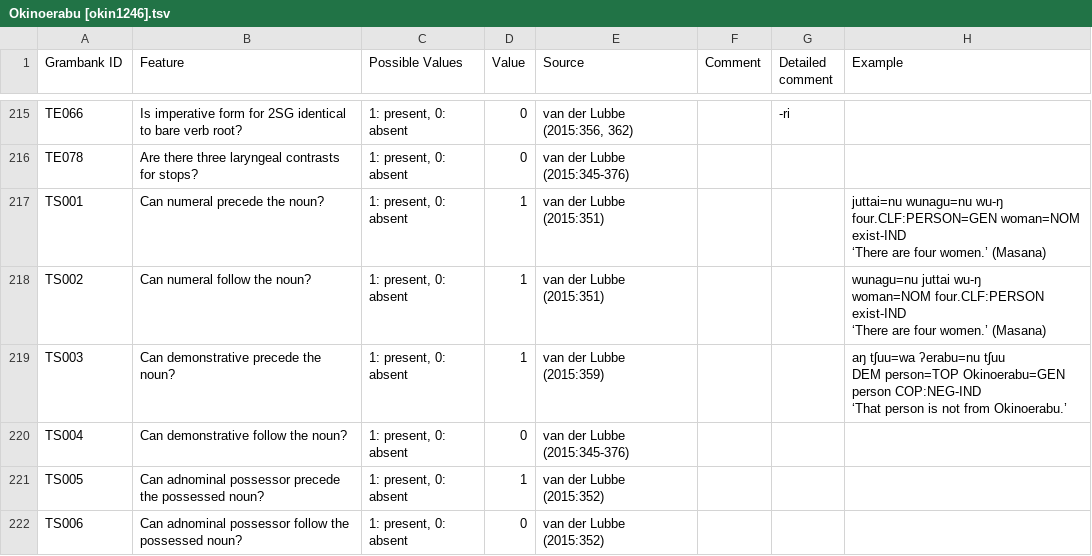
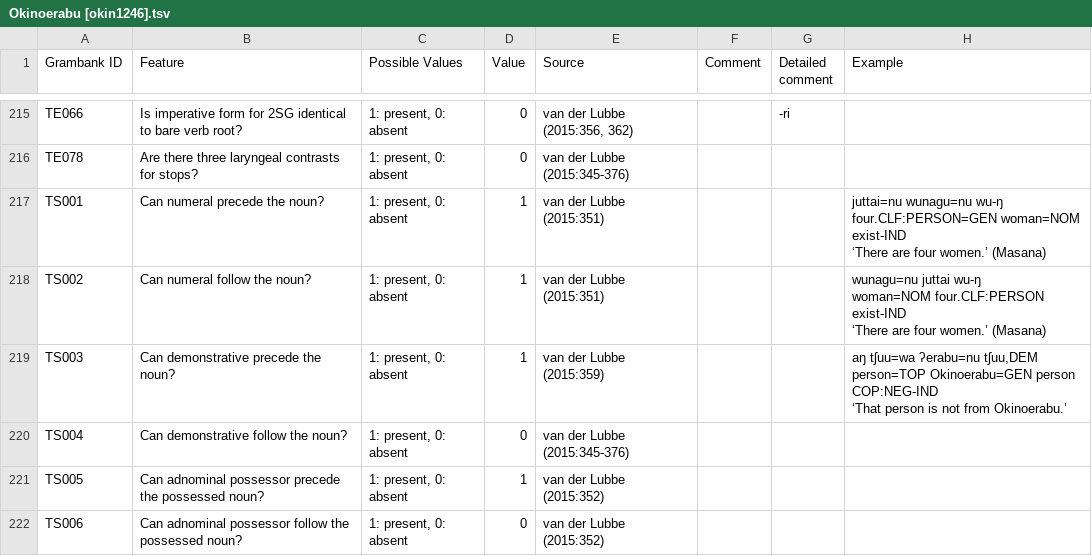
Before and after one commit to cldf-datasets/hueblerstability, a TSV file: raw/Okinoerabu [okin1246].tsv, drawn as a sheet; only a part is shown, gaps mark what is left out; ↵ is a line break in a cell; the diff names each change by its address in the sheet, - before the commit and + after, or states it on an @@ line.

```diff
--- a/raw/Okinoerabu [okin1246].tsv
+++ b/raw/Okinoerabu [okin1246].tsv
-H219 (Example): …tʃuu=wa ʔerabu=nu tʃuu ↵ DEM person=TOP Okinoerabu=GEN…
+H219 (Example): …tʃuu=wa ʔerabu=nu tʃuu,DEM person=TOP Okinoerabu=GEN…
```
Also changed, not shown: etc/examples.csv, raw/Khalaj [turk1303].tsv, 3 other files.
